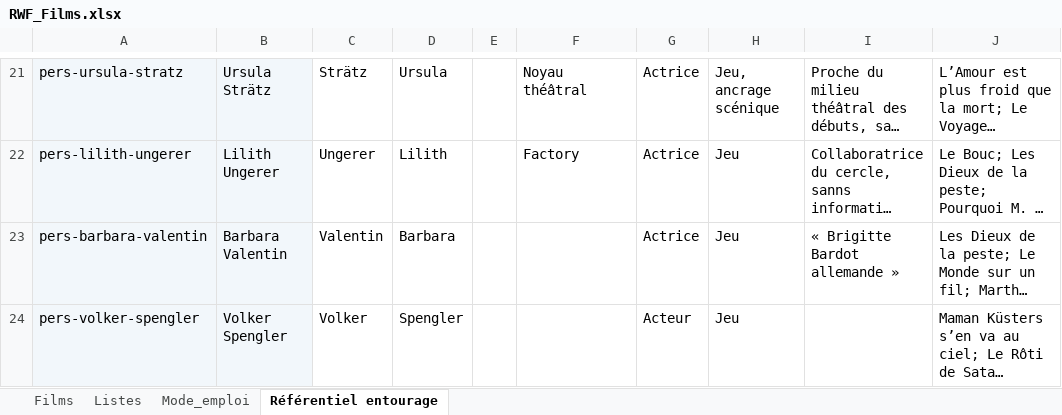
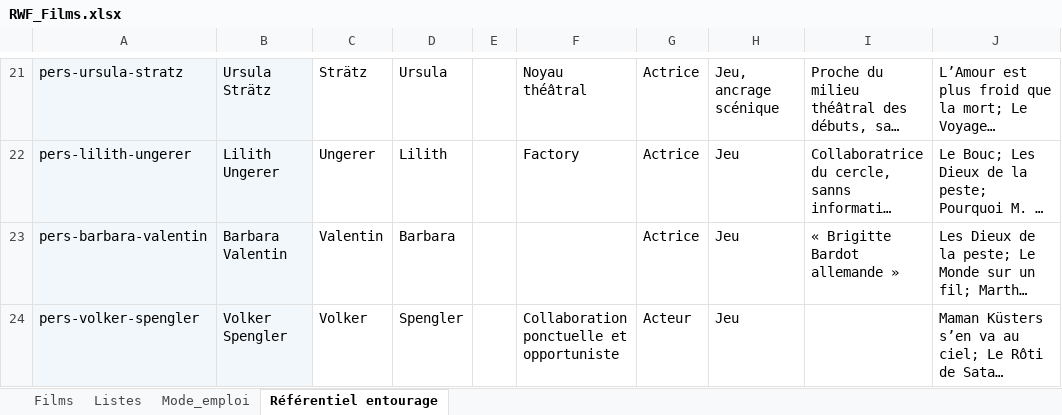
Before and after one commit to Fhammerli/Frise-Fassbinder, an Excel workbook: RWF_Films.xlsx, sheet Référentiel entourage, drawn as a sheet; only a part is shown, gaps mark what is left out; long unchanged cells end in …; values as stored, in another font and other column widths than the file's, no borders; table styles not drawn; the diff names each change by its address in the sheet, - before the commit and + after, or states it on an @@ line.

```diff
--- a/RWF_Films.xlsx (sheet Référentiel entourage)
+++ b/RWF_Films.xlsx (sheet Référentiel entourage)
-F24: (empty)
+F24: Collaboration ponctuelle et opportuniste
```
Also changed, not shown: sheet Films, formulas that keep their value, RWF_Entourage.xlsx, RWF_Frise.xlsx.
